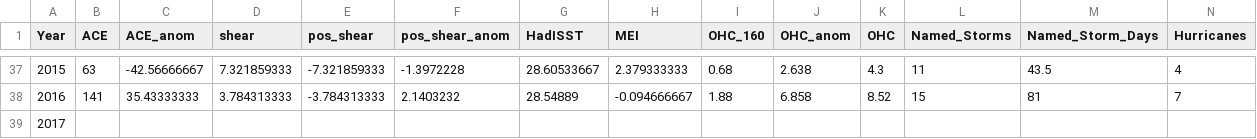
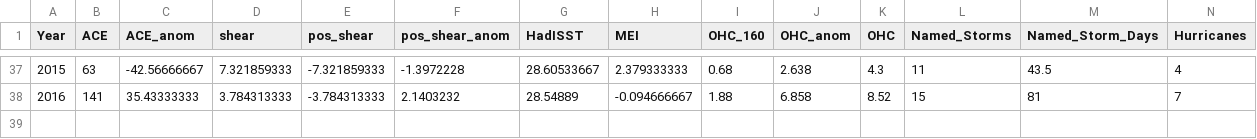
Before and after one commit to phjacobs/tc-ohc-models, a CSV file: Data/Processed/tcdata2.csv, drawn as a sheet; only a part is shown, gaps mark what is left out; rows hold the shown columns only; the diff names each change by its address in the sheet, - before the commit and + after, or states it on an @@ line.

Commit message:
Update tcdata2.csv

```diff
--- a/Data/Processed/tcdata2.csv
+++ b/Data/Processed/tcdata2.csv
-row 39: 2017
```
